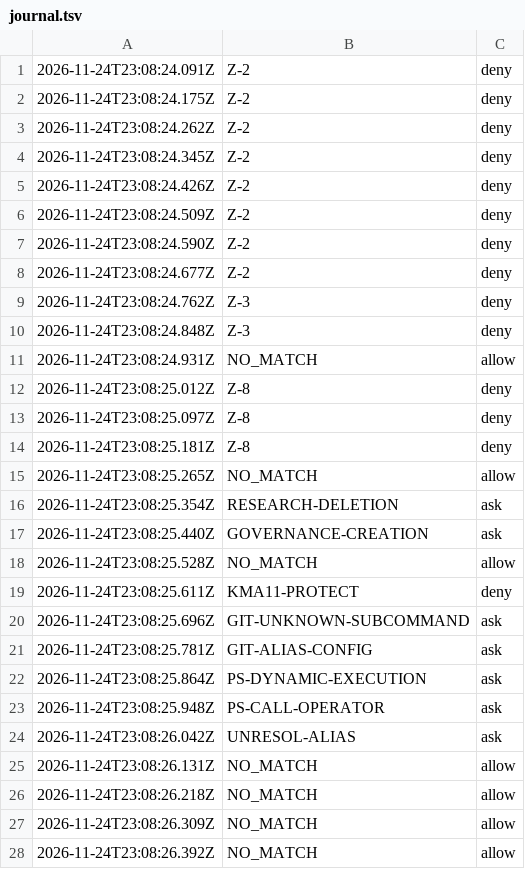
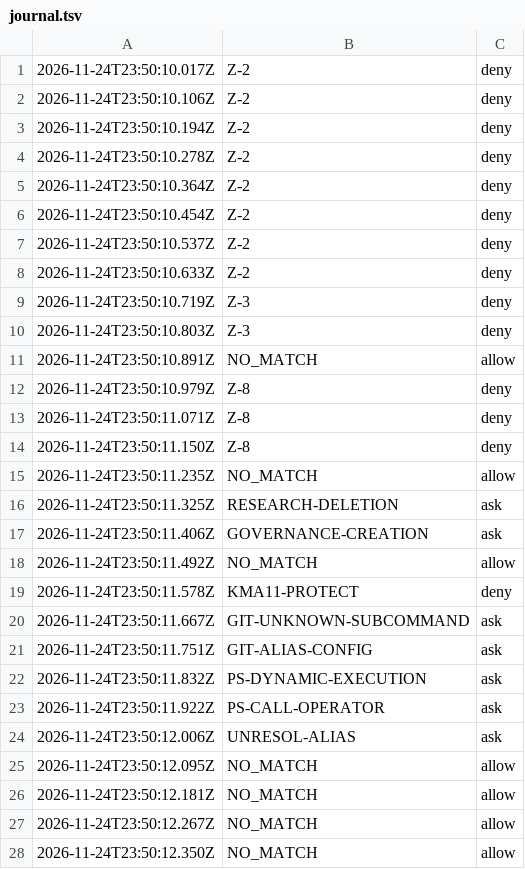
Before and after one commit to RadislavMuranov/aces-os, a TSV file: .claude/hooks/journal.tsv, drawn as a sheet; only a part is shown; the diff covers the shown part only.

```diff
--- a/.claude/hooks/journal.tsv
+++ b/.claude/hooks/journal.tsv
@@ -1,28 +1,28 @@
-2026-11-24T23:08:24.091Z	Z-2	deny
-2026-11-24T23:08:24.175Z	Z-2	deny
-2026-11-24T23:08:24.262Z	Z-2	deny
-2026-11-24T23:08:24.345Z	Z-2	deny
-2026-11-24T23:08:24.426Z	Z-2	deny
-2026-11-24T23:08:24.509Z	Z-2	deny
-2026-11-24T23:08:24.590Z	Z-2	deny
-2026-11-24T23:08:24.677Z	Z-2	deny
-2026-11-24T23:08:24.762Z	Z-3	deny
-2026-11-24T23:08:24.848Z	Z-3	deny
-2026-11-24T23:08:24.931Z	NO_MATCH	allow
-2026-11-24T23:08:25.012Z	Z-8	deny
-2026-11-24T23:08:25.097Z	Z-8	deny
-2026-11-24T23:08:25.181Z	Z-8	deny
-2026-11-24T23:08:25.265Z	NO_MATCH	allow
-2026-11-24T23:08:25.354Z	RESEARCH-DELETION	ask
-2026-11-24T23:08:25.440Z	GOVERNANCE-CREATION	ask
-2026-11-24T23:08:25.528Z	NO_MATCH	allow
-2026-11-24T23:08:25.611Z	KMA11-PROTECT	deny
-2026-11-24T23:08:25.696Z	GIT-UNKNOWN-SUBCOMMAND	ask
-2026-11-24T23:08:25.781Z	GIT-ALIAS-CONFIG	ask
-2026-11-24T23:08:25.864Z	PS-DYNAMIC-EXECUTION	ask
-2026-11-24T23:08:25.948Z	PS-CALL-OPERATOR	ask
-2026-11-24T23:08:26.042Z	UNRESOL-ALIAS	ask
-2026-11-24T23:08:26.131Z	NO_MATCH	allow
-2026-11-24T23:08:26.218Z	NO_MATCH	allow
-2026-11-24T23:08:26.309Z	NO_MATCH	allow
-2026-11-24T23:08:26.392Z	NO_MATCH	allow
+2026-11-24T23:50:10.017Z	Z-2	deny
+2026-11-24T23:50:10.106Z	Z-2	deny
+2026-11-24T23:50:10.194Z	Z-2	deny
+2026-11-24T23:50:10.278Z	Z-2	deny
+2026-11-24T23:50:10.364Z	Z-2	deny
+2026-11-24T23:50:10.454Z	Z-2	deny
+2026-11-24T23:50:10.537Z	Z-2	deny
+2026-11-24T23:50:10.633Z	Z-2	deny
+2026-11-24T23:50:10.719Z	Z-3	deny
+2026-11-24T23:50:10.803Z	Z-3	deny
+2026-11-24T23:50:10.891Z	NO_MATCH	allow
+2026-11-24T23:50:10.979Z	Z-8	deny
+2026-11-24T23:50:11.071Z	Z-8	deny
+2026-11-24T23:50:11.150Z	Z-8	deny
+2026-11-24T23:50:11.235Z	NO_MATCH	allow
+2026-11-24T23:50:11.325Z	RESEARCH-DELETION	ask
+2026-11-24T23:50:11.406Z	GOVERNANCE-CREATION	ask
+2026-11-24T23:50:11.492Z	NO_MATCH	allow
+2026-11-24T23:50:11.578Z	KMA11-PROTECT	deny
+2026-11-24T23:50:11.667Z	GIT-UNKNOWN-SUBCOMMAND	ask
+2026-11-24T23:50:11.751Z	GIT-ALIAS-CONFIG	ask
+2026-11-24T23:50:11.832Z	PS-DYNAMIC-EXECUTION	ask
+2026-11-24T23:50:11.922Z	PS-CALL-OPERATOR	ask
+2026-11-24T23:50:12.006Z	UNRESOL-ALIAS	ask
+2026-11-24T23:50:12.095Z	NO_MATCH	allow
+2026-11-24T23:50:12.181Z	NO_MATCH	allow
+2026-11-24T23:50:12.267Z	NO_MATCH	allow
+2026-11-24T23:50:12.350Z	NO_MATCH	allow
```
Also changed, not shown: 6 added rows, 21 removed rows and 24 edited cells elsewhere in this file, 5 other files.
